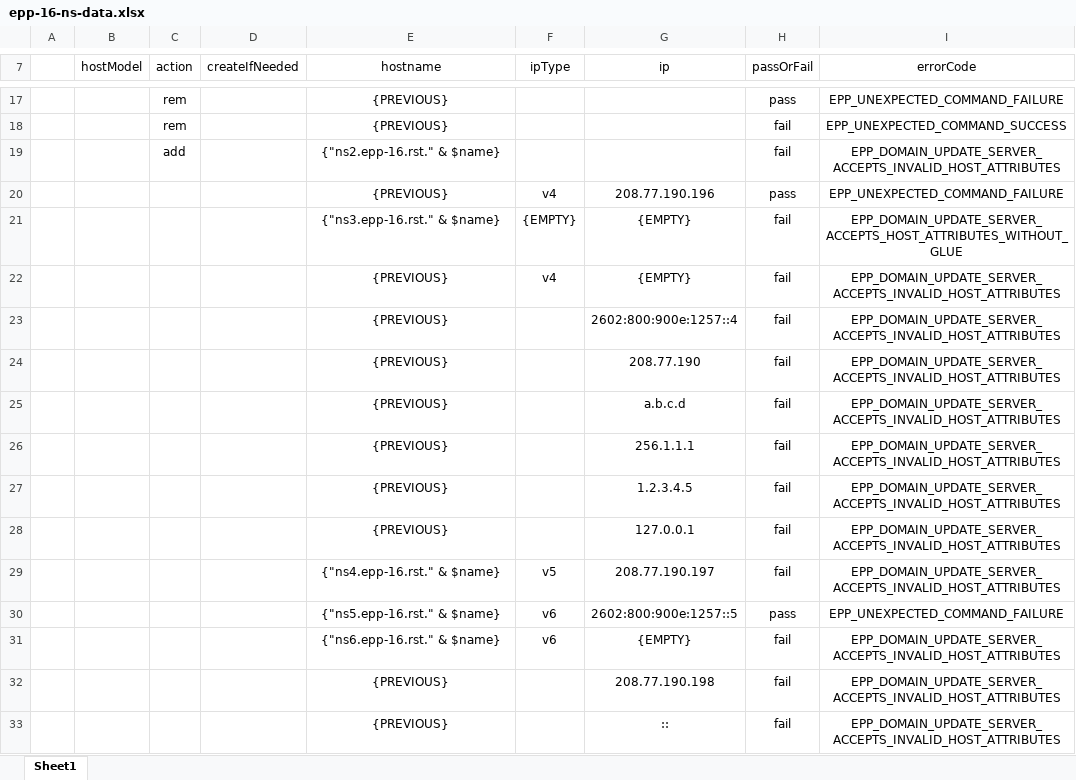
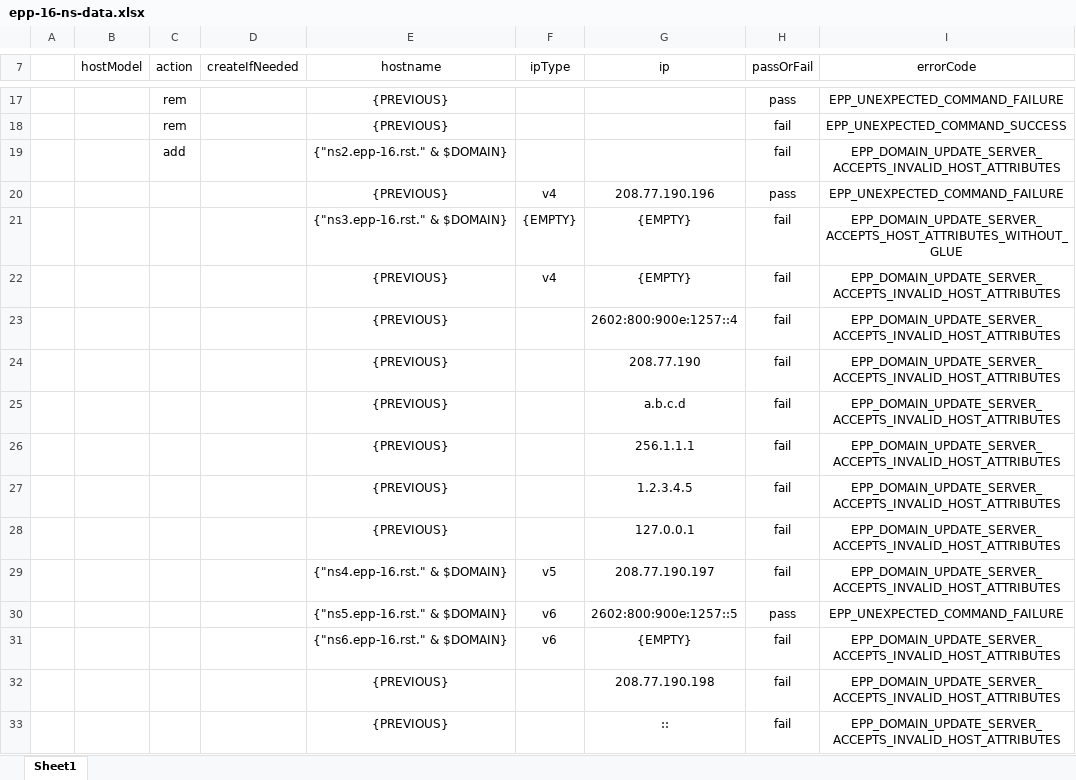
Before and after one commit to icann/rst-test-specs, an Excel workbook: data/epp-16-ns-data.xlsx, sheet Sheet1, drawn as a sheet; only a part is shown, gaps mark what is left out; values as stored, in another font and other column widths than the file's, no borders; table styles not drawn; the diff names each change by its address in the sheet, - before the commit and + after, or states it on an @@ line.

Commit message:
Update variable name closes #229

```diff
--- a/data/epp-16-ns-data.xlsx (sheet Sheet1)
+++ b/data/epp-16-ns-data.xlsx (sheet Sheet1)
-E19 (hostname): {"ns2.epp-16.rst." & $name}
+E19 (hostname): {"ns2.epp-16.rst." & $DOMAIN}
-E21 (hostname): {"ns3.epp-16.rst." & $name}
+E21 (hostname): {"ns3.epp-16.rst." & $DOMAIN}
-E29 (hostname): {"ns4.epp-16.rst." & $name}
+E29 (hostname): {"ns4.epp-16.rst." & $DOMAIN}
-E30 (hostname): {"ns5.epp-16.rst." & $name}
+E30 (hostname): {"ns5.epp-16.rst." & $DOMAIN}
-E31 (hostname): {"ns6.epp-16.rst." & $name}
+E31 (hostname): {"ns6.epp-16.rst." & $DOMAIN}
```
